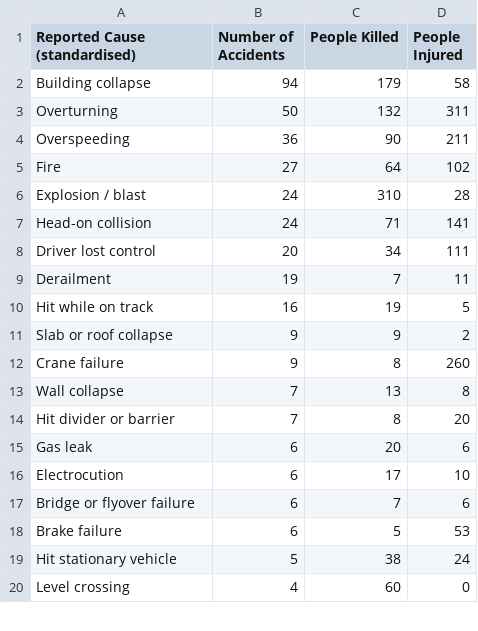
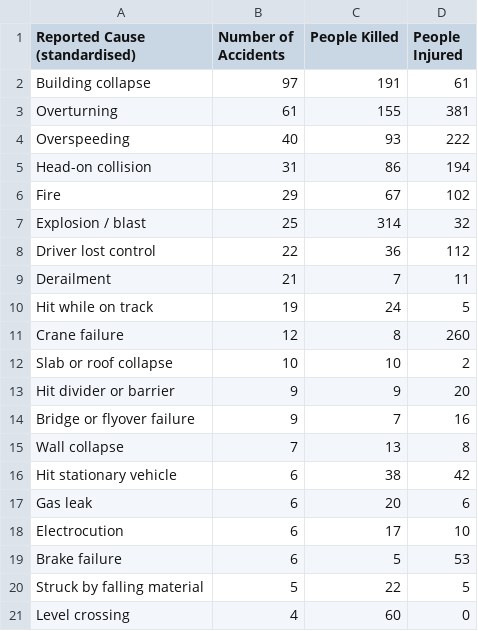
Before and after one commit to kbhattacharjeemsit-cloud/Accident-Monitor, a CSV file: SUMMARY_by_cause.csv, drawn as a sheet; only a part is shown; the diff covers the shown part only.

```diff
--- a/SUMMARY_by_cause.csv
+++ b/SUMMARY_by_cause.csv
@@ -1,20 +1,21 @@
 Reported Cause (standardised),Number of Accidents,People Killed,People Injured
-Building collapse,94,179,58
-Overturning,50,132,311
-Overspeeding,36,90,211
-Fire,27,64,102
-Explosion / blast,24,310,28
-Head-on collision,24,71,141
-Driver lost control,20,34,111
-Derailment,19,7,11
-Hit while on track,16,19,5
-Slab or roof collapse,9,9,2
-Crane failure,9,8,260
+Building collapse,97,191,61
+Overturning,61,155,381
+Overspeeding,40,93,222
+Head-on collision,31,86,194
+Fire,29,67,102
+Explosion / blast,25,314,32
+Driver lost control,22,36,112
+Derailment,21,7,11
+Hit while on track,19,24,5
+Crane failure,12,8,260
+Slab or roof collapse,10,10,2
+Hit divider or barrier,9,9,20
+Bridge or flyover failure,9,7,16
 Wall collapse,7,13,8
-Hit divider or barrier,7,8,20
+Hit stationary vehicle,6,38,42
 Gas leak,6,20,6
 Electrocution,6,17,10
-Bridge or flyover failure,6,7,6
 Brake failure,6,5,53
-Hit stationary vehicle,5,38,24
+Struck by falling material,5,22,5
 Level crossing,4,60,0
```
Also changed, not shown: 4 added rows, 5 removed rows and 9 edited cells elsewhere in this file, SUMMARY_all.csv, SUMMARY_by_category.csv, 6 other files.
